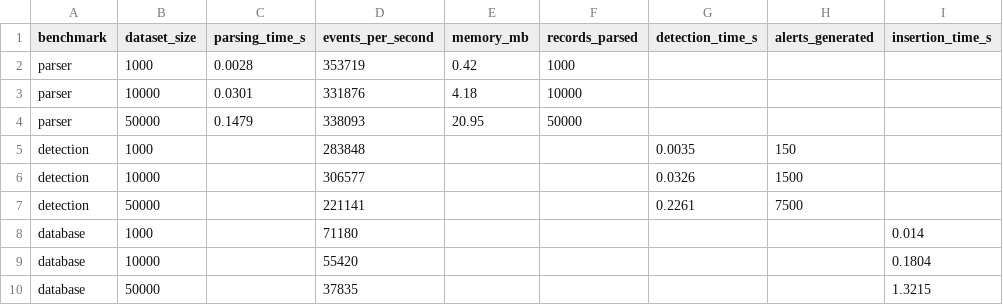
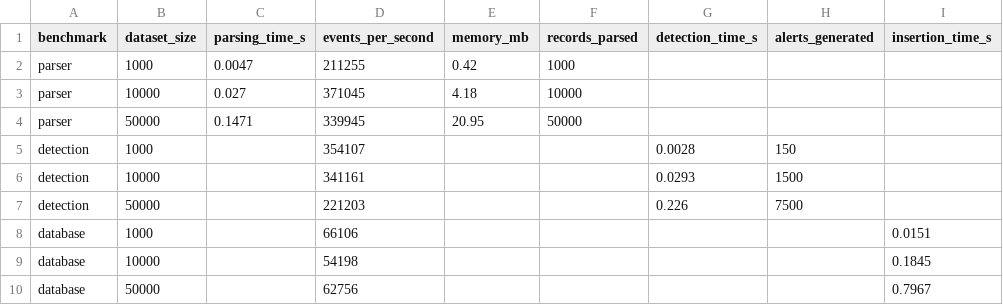
Before and after one commit to ryan312-cpu/Log_Analysis_Suspicious_Activity_Detection, a CSV file: reports/performance/benchmark_results.csv, drawn as a sheet; only a part is shown; the diff names each change by its address in the sheet, - before the commit and + after, or states it on an @@ line.

```diff
--- a/reports/performance/benchmark_results.csv
+++ b/reports/performance/benchmark_results.csv
-C2 (parsing_time_s): 0.0028
+C2 (parsing_time_s): 0.0047
-D2 (events_per_second): 353719
+D2 (events_per_second): 211255
-C3 (parsing_time_s): 0.0301
+C3 (parsing_time_s): 0.027
-D3 (events_per_second): 331876
+D3 (events_per_second): 371045
-C4 (parsing_time_s): 0.1479
+C4 (parsing_time_s): 0.1471
-D4 (events_per_second): 338093
+D4 (events_per_second): 339945
-D5 (events_per_second): 283848
+D5 (events_per_second): 354107
-G5 (detection_time_s): 0.0035
+G5 (detection_time_s): 0.0028
-D6 (events_per_second): 306577
+D6 (events_per_second): 341161
-G6 (detection_time_s): 0.0326
+G6 (detection_time_s): 0.0293
-D7 (events_per_second): 221141
+D7 (events_per_second): 221203
-G7 (detection_time_s): 0.2261
+G7 (detection_time_s): 0.226
-D8 (events_per_second): 71180
+D8 (events_per_second): 66106
-I8 (insertion_time_s): 0.014
+I8 (insertion_time_s): 0.0151
-D9 (events_per_second): 55420
+D9 (events_per_second): 54198
-I9 (insertion_time_s): 0.1804
+I9 (insertion_time_s): 0.1845
-D10 (events_per_second): 37835
+D10 (events_per_second): 62756
-I10 (insertion_time_s): 1.3215
+I10 (insertion_time_s): 0.7967
```
Also changed, not shown: 7 other files.
